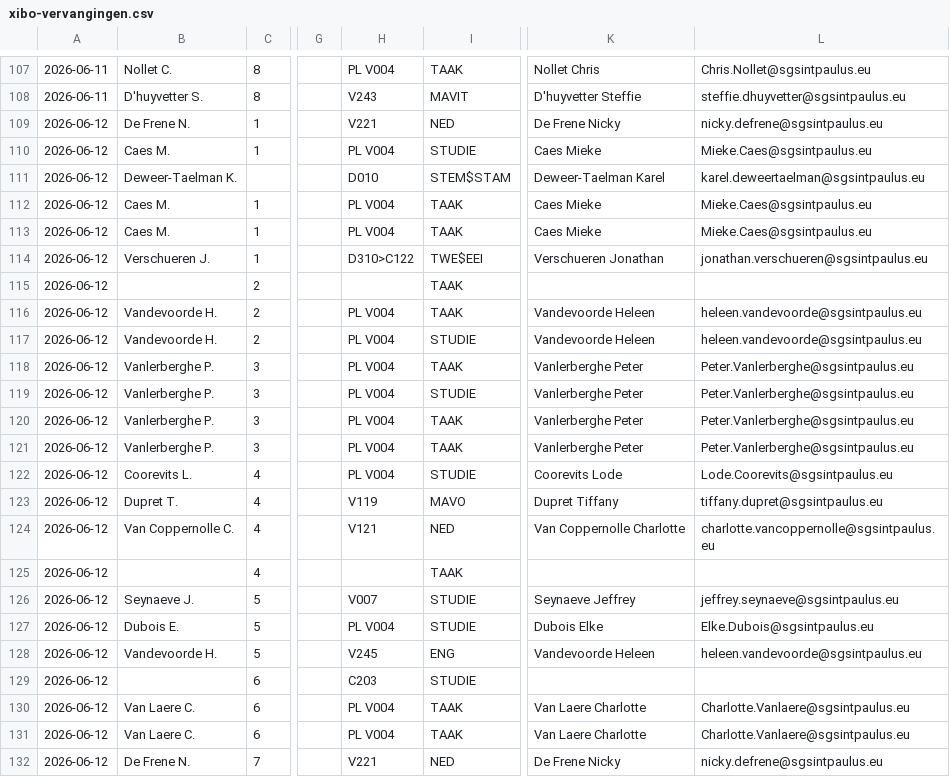
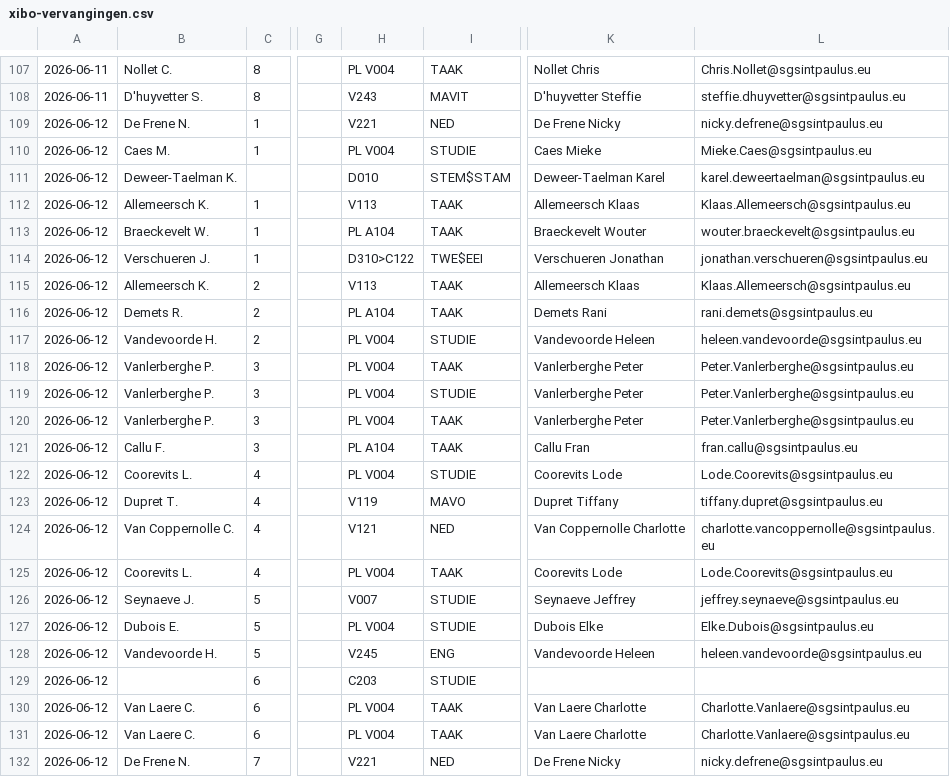
Before and after one commit to tomvanwehaege/xibo-database, a CSV file: xibo-vervangingen.csv, drawn as a sheet; only a part is shown, gaps mark what is left out; the diff names each change by its address in the sheet, - before the commit and + after, or states it on an @@ line.

Commit message:
Automatische update vanuit OneDrive

```diff
--- a/xibo-vervangingen.csv
+++ b/xibo-vervangingen.csv
-B112: Caes M.
+B112: Allemeersch K.
-H112: PL V004
+H112: V113
-K112: Caes Mieke
+K112: Allemeersch Klaas
-L112: Mieke.Caes@sgsintpaulus.eu
+L112: Klaas.Allemeersch@sgsintpaulus.eu
-B113: Caes M.
+B113: Braeckevelt W.
-H113: PL V004
+H113: PL A104
-K113: Caes Mieke
+K113: Braeckevelt Wouter
-L113: Mieke.Caes@sgsintpaulus.eu
+L113: wouter.braeckevelt@sgsintpaulus.eu
-B115: (empty)
+B115: Allemeersch K.
-H115: (empty)
+H115: V113
-K115: (empty)
+K115: Allemeersch Klaas
-L115: (empty)
+L115: Klaas.Allemeersch@sgsintpaulus.eu
-B116: Vandevoorde H.
+B116: Demets R.
-H116: PL V004
+H116: PL A104
-K116: Vandevoorde Heleen
+K116: Demets Rani
-L116: heleen.vandevoorde@sgsintpaulus.eu
+L116: rani.demets@sgsintpaulus.eu
-B121: Vanlerberghe P.
+B121: Callu F.
-H121: PL V004
+H121: PL A104
-K121: Vanlerberghe Peter
+K121: Callu Fran
-L121: Peter.Vanlerberghe@sgsintpaulus.eu
+L121: fran.callu@sgsintpaulus.eu
-B125: (empty)
+B125: Coorevits L.
-H125: (empty)
+H125: PL V004
-K125: (empty)
+K125: Coorevits Lode
-L125: (empty)
+L125: Lode.Coorevits@sgsintpaulus.eu
```
